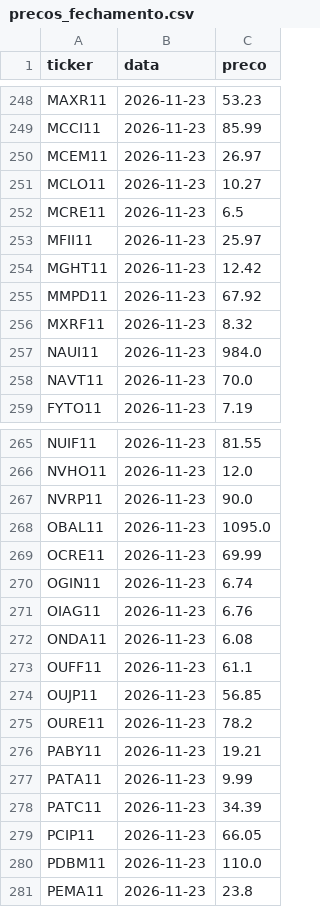
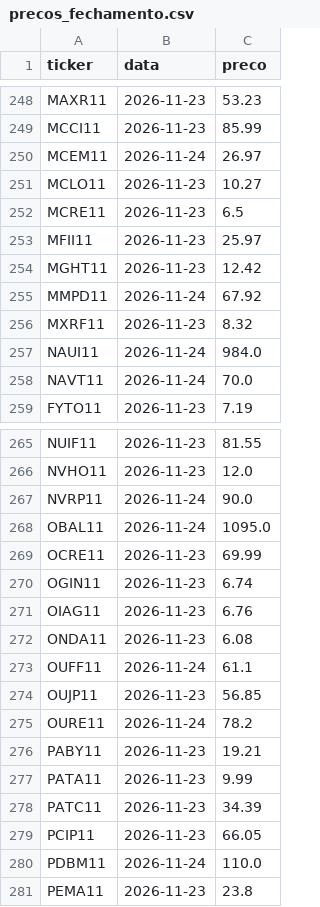
Before and after one commit to mlsantos92/valuation-fii, a CSV file: data/raw/precos_fechamento.csv, drawn as a sheet; only a part is shown, gaps mark what is left out; the diff covers the shown part only.

```diff
--- a/data/raw/precos_fechamento.csv
+++ b/data/raw/precos_fechamento.csv
@@ -249,3 +249,3 @@ MAXR11,2026-11-23,53.23
 MCCI11,2026-11-23,85.99
-MCEM11,2026-11-23,26.97
+MCEM11,2026-11-24,26.97
 MCLO11,2026-11-23,10.27
@@ -254,6 +254,6 @@ MFII11,2026-11-23,25.97
 MGHT11,2026-11-23,12.42
-MMPD11,2026-11-23,67.92
+MMPD11,2026-11-24,67.92
 MXRF11,2026-11-23,8.32
-NAUI11,2026-11-23,984.0
-NAVT11,2026-11-23,70.0
+NAUI11,2026-11-24,984.0
+NAVT11,2026-11-24,70.0
 FYTO11,2026-11-23,7.19
@@ -266,4 +266,4 @@ NUIF11,2026-11-23,81.55
 NVHO11,2026-11-23,12.0
-NVRP11,2026-11-23,90.0
-OBAL11,2026-11-23,1095.0
+NVRP11,2026-11-24,90.0
+OBAL11,2026-11-24,1095.0
 OCRE11,2026-11-23,69.99
@@ -272,5 +272,5 @@ OIAG11,2026-11-23,6.76
 ONDA11,2026-11-23,6.08
-OUFF11,2026-11-23,61.1
+OUFF11,2026-11-24,61.1
 OUJP11,2026-11-23,56.85
-OURE11,2026-11-23,78.2
+OURE11,2026-11-24,78.2
 PABY11,2026-11-23,19.21
@@ -279,3 +279,3 @@ PATC11,2026-11-23,34.39
 PCIP11,2026-11-23,66.05
-PDBM11,2026-11-23,110.0
+PDBM11,2026-11-24,110.0
 PEMA11,2026-11-23,23.8
```
Also changed, not shown: 68 edited cells elsewhere in this file, 3 other files.
